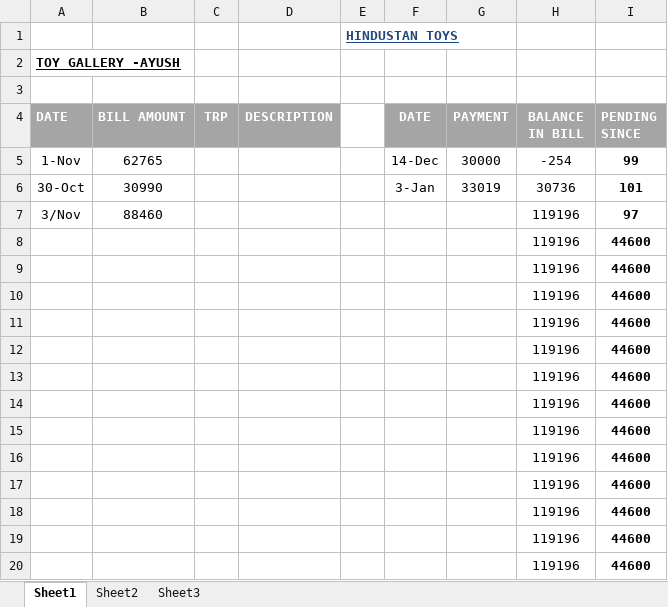
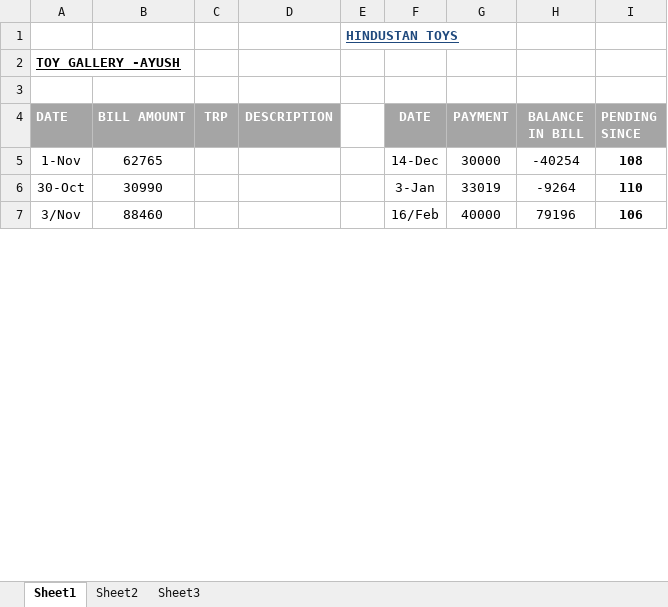
Before and after one commit to hunksammy/2084377289testbysam, an Excel workbook: IMPORTANT/AYUSH.xlsx, sheet Sheet1, drawn as a sheet; only a part is shown; values as stored, in another font and other column widths than the file's, no borders; conditional formats not drawn; removed rows and columns are numbered as before the commit, all else as after; the diff covers the shown part only; the diff names each change by its address in the sheet, - before the commit and + after, or states it on an @@ line.

```diff
--- a/IMPORTANT/AYUSH.xlsx (sheet Sheet1)
+++ b/IMPORTANT/AYUSH.xlsx (sheet Sheet1)
-H5 (BALANCE IN BILL): -254
+H5 (BALANCE IN BILL): -40254
-I5 (PENDING SINCE): 99
+I5 (PENDING SINCE): 108
-H6 (BALANCE IN BILL): 30736
+H6 (BALANCE IN BILL): -9264
-I6 (PENDING SINCE): 101
+I6 (PENDING SINCE): 110
-F7 (DATE): (empty)
+F7 (DATE): 16/Feb
-G7 (PAYMENT): (empty)
+G7 (PAYMENT): 40000
-H7 (BALANCE IN BILL): 119196
+H7 (BALANCE IN BILL): 79196
-I7 (PENDING SINCE): 97
+I7 (PENDING SINCE): 106
-row 8:  |  |  |  |  |  |  | 119196 | 44600
-row 9:  |  |  |  |  |  |  | 119196 | 44600
-row 10:  |  |  |  |  |  |  | 119196 | 44600
-row 11:  |  |  |  |  |  |  | 119196 | 44600
-row 12:  |  |  |  |  |  |  | 119196 | 44600
-row 13:  |  |  |  |  |  |  | 119196 | 44600
-row 14:  |  |  |  |  |  |  | 119196 | 44600
-row 15:  |  |  |  |  |  |  | 119196 | 44600
-row 16:  |  |  |  |  |  |  | 119196 | 44600
-row 17:  |  |  |  |  |  |  | 119196 | 44600
-row 18:  |  |  |  |  |  |  | 119196 | 44600
-row 19:  |  |  |  |  |  |  | 119196 | 44600
-row 20:  |  |  |  |  |  |  | 119196 | 44600
```
Also changed, not shown: 28 added rows, 15 removed rows and 1 edited cell elsewhere in this sheet, IMPORTANT/BHAWANI JBP.xlsx, IMPORTANT/KUMAR DELHI.xlsx, 49 other files.
